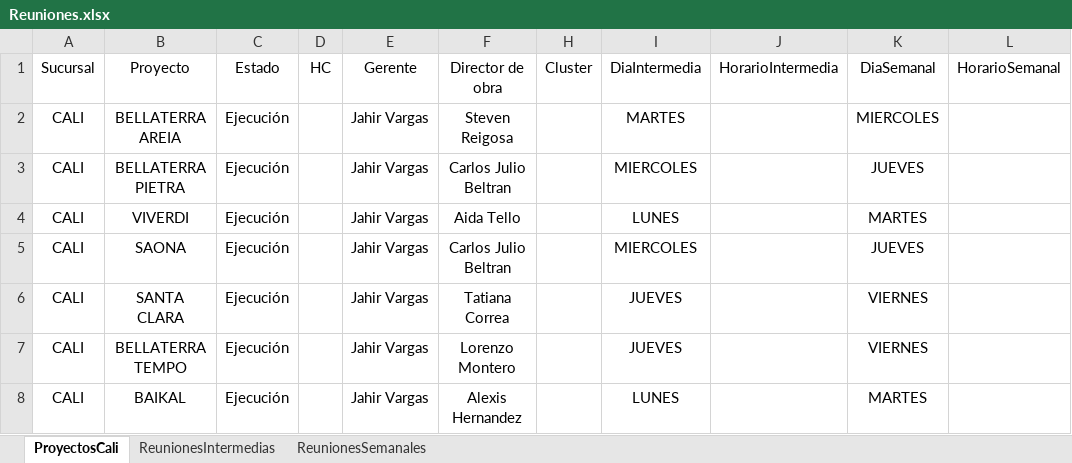
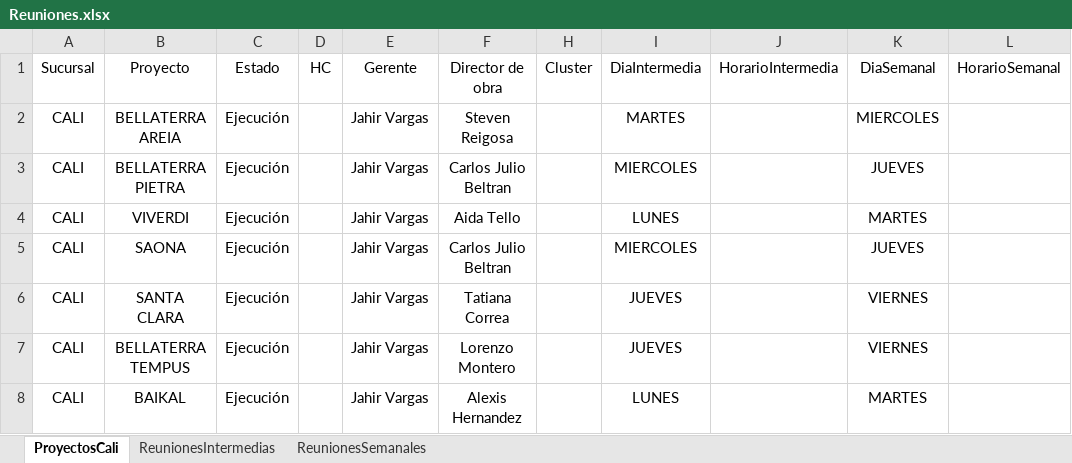
Before and after one commit to leanmarval-ui/CumplimientoActasCali, an Excel workbook: input/Reuniones.xlsx, sheet ProyectosCali, drawn as a sheet; values as stored, in another font and other column widths than the file's, no borders; table styles not drawn; the diff names each change by its address in the sheet, - before the commit and + after, or states it on an @@ line.

Commit message:
Add files via upload

```diff
--- a/input/Reuniones.xlsx (sheet ProyectosCali)
+++ b/input/Reuniones.xlsx (sheet ProyectosCali)
-B7: BELLATERRA TEMPO
+B7: BELLATERRA TEMPUS
```
